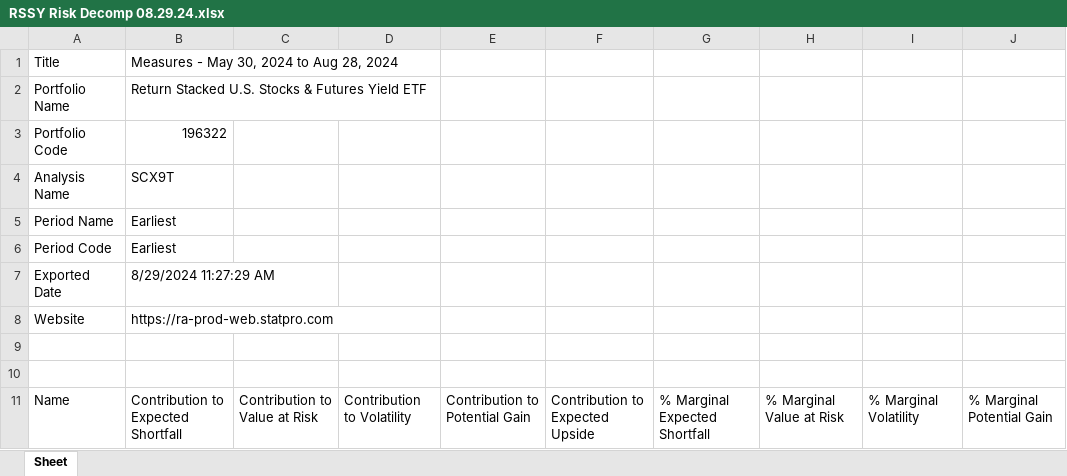
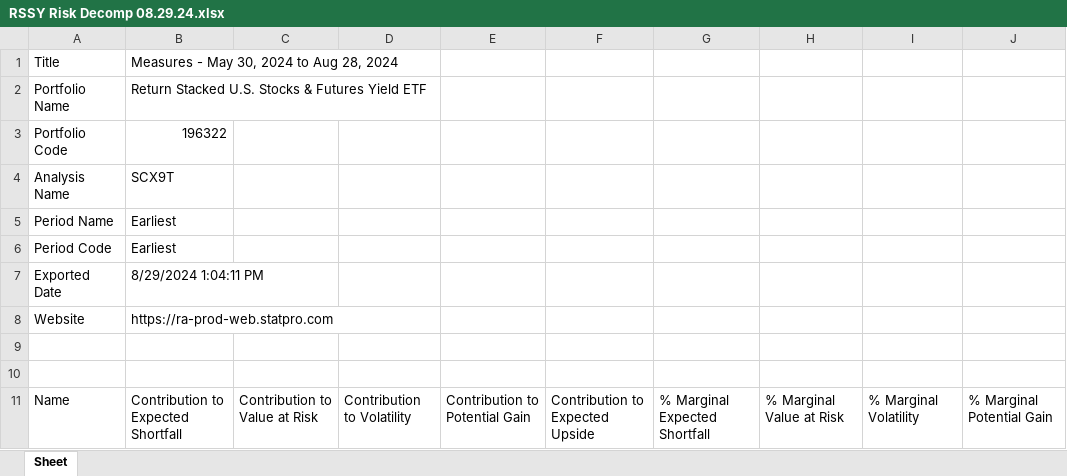
Before and after one commit to brettnguyenTidal/Statpro-Auto, an Excel workbook: downloads/RSSY Risk Decomp 08.29.24.xlsx, sheet Sheet, drawn as a sheet; only a part is shown; values as stored, in another font and other column widths than the file's, no borders; the diff names each change by its address in the sheet, - before the commit and + after, or states it on an @@ line.

```diff
--- a/downloads/RSSY Risk Decomp 08.29.24.xlsx (sheet Sheet)
+++ b/downloads/RSSY Risk Decomp 08.29.24.xlsx (sheet Sheet)
-B7: 8/29/2024 11:27:29 AM
+B7: 8/29/2024 1:04:11 PM
```
Also changed, not shown: downloads/RSBY Risk Decomp 08.29.24.xlsx, downloads/RSSB Risk Decomp 08.29.24.xlsx, 10 other files.
